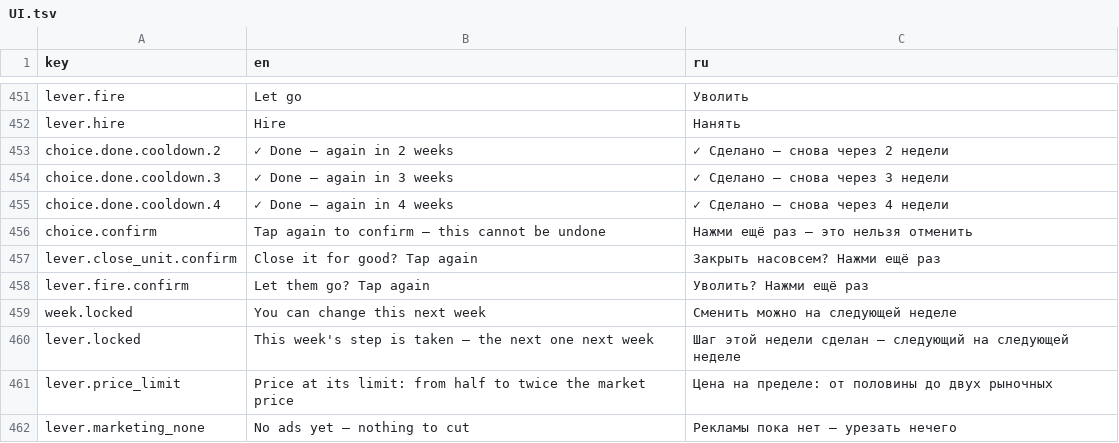
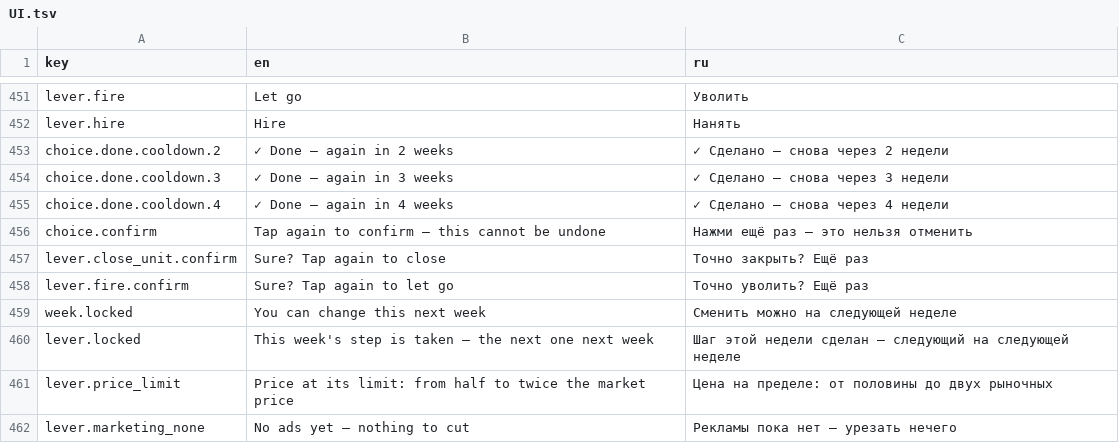
Before and after one commit to jamesmirusa/https-unpaid.ceo, a TSV file: game/Assets/UnpaidCeo/Localization/Source/UI.tsv, drawn as a sheet; only a part is shown, gaps mark what is left out.

```diff
--- a/game/Assets/UnpaidCeo/Localization/Source/UI.tsv
+++ b/game/Assets/UnpaidCeo/Localization/Source/UI.tsv
@@ -456,4 +456,4 @@ choice.done.cooldown.4	✓ Done — again in 4 weeks	✓ Сделано — сн
 choice.confirm	Tap again to confirm — this cannot be undone	Нажми ещё раз — это нельзя отменить
-lever.close_unit.confirm	Close it for good? Tap again	Закрыть насовсем? Нажми ещё раз
-lever.fire.confirm	Let them go? Tap again	Уволить? Нажми ещё раз
+lever.close_unit.confirm	Sure? Tap again to close	Точно закрыть? Ещё раз
+lever.fire.confirm	Sure? Tap again to let go	Точно уволить? Ещё раз
 week.locked	You can change this next week	Сменить можно на следующей неделе
```
Also changed, not shown: 5 other files.
